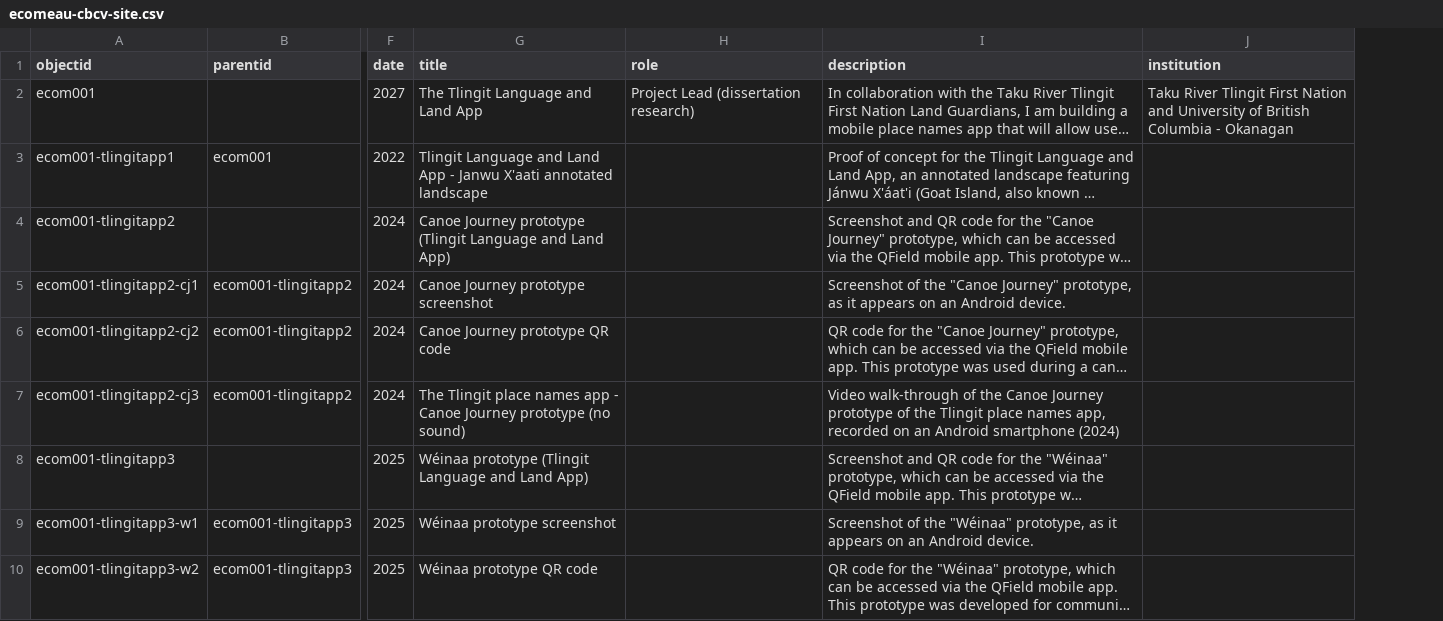
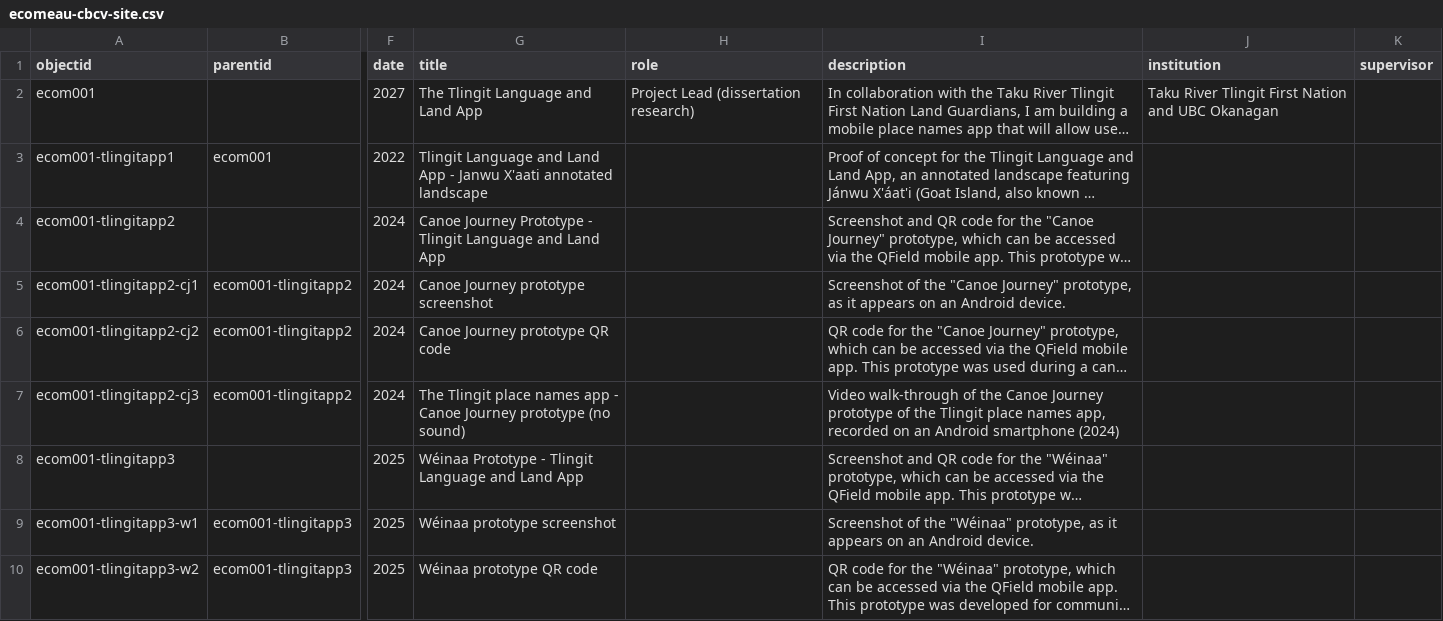
Before and after one commit to emilycomeau/media-cv, a CSV file: _data/ecomeau-cbcv-site.csv, drawn as a sheet; only a part is shown, gaps mark what is left out; long unchanged cells end in …; the diff covers the shown part only; the diff names each change by its address in the sheet, - before the commit and + after, or states it on an @@ line.

```diff
--- a/_data/ecomeau-cbcv-site.csv
+++ b/_data/ecomeau-cbcv-site.csv
+column K (supervisor), empty
-J2 (institution): …Nation and University of British Columbia - Okanagan
+J2 (institution): …Nation and UBC Okanagan
-G4 (title): Canoe Journey prototype (Tlingit Language and Land App)
+G4 (title): Canoe Journey Prototype - Tlingit Language and Land App
-G8 (title): Wéinaa prototype (Tlingit Language and Land App)
+G8 (title): Wéinaa Prototype - Tlingit Language and Land App
```
Also changed, not shown: 1 removed row and 146 edited cells elsewhere in this file, _data/config-nav.csv, 13 other files.
